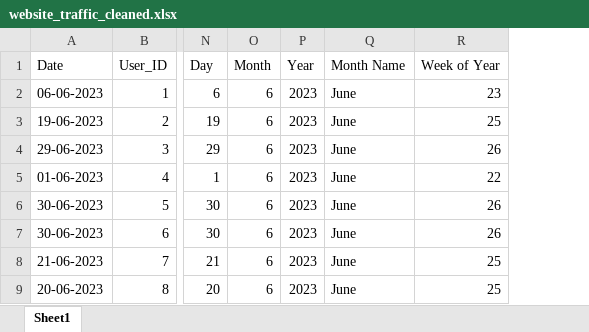
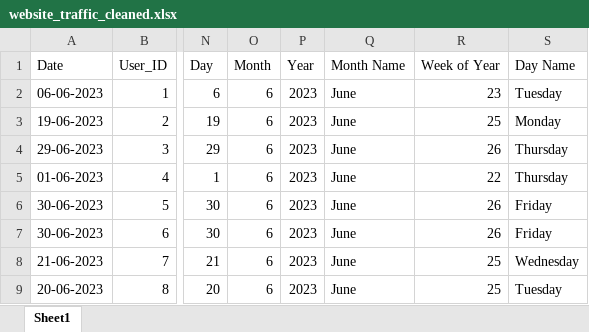
Before and after one commit to arthi1703/Website-Traffic-Analysis-Dashboard, an Excel workbook: website_traffic_cleaned.xlsx, sheet Sheet1, drawn as a sheet; only a part is shown, gaps mark what is left out; values as stored, in another font and other column widths than the file's, no borders; the diff names each change by its address in the sheet, - before the commit and + after, or states it on an @@ line.

Commit message:
Add files via upload

```diff
--- a/website_traffic_cleaned.xlsx (sheet Sheet1)
+++ b/website_traffic_cleaned.xlsx (sheet Sheet1)
+column S (Day Name), rows 2-9: Tuesday | Monday | Thursday | Thursday | Friday | Friday | Wednesday | Tuesday
```
